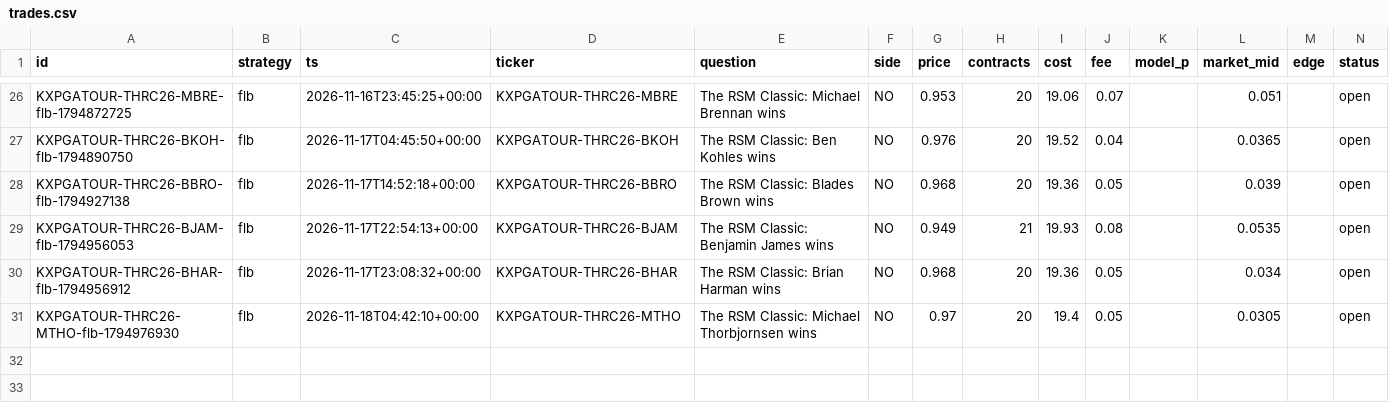
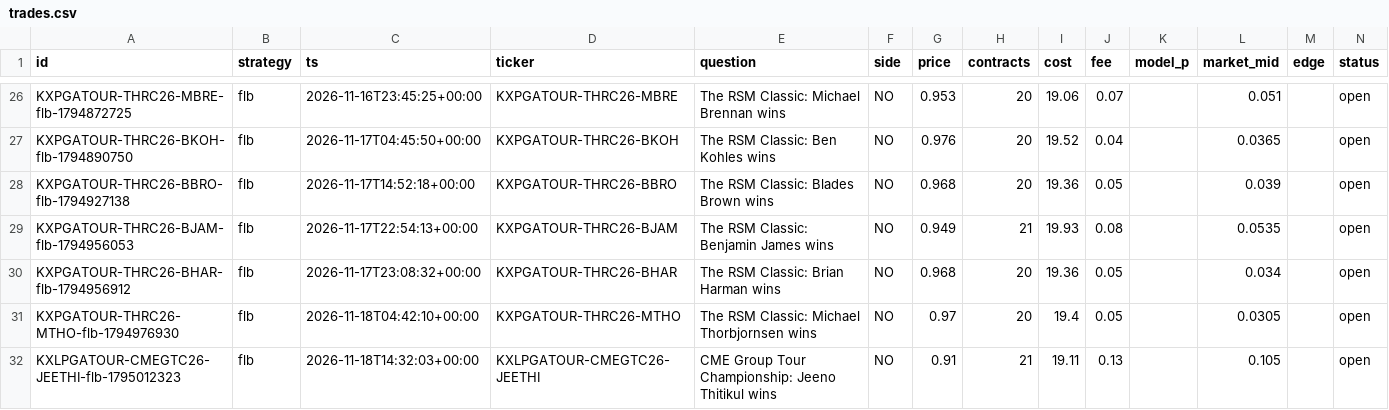
Before and after one commit to ethanboe88-droid/pm-paper-bot, a CSV file: data/trades.csv, drawn as a sheet; only a part is shown, gaps mark what is left out; rows hold the shown columns only; the diff names each change by its address in the sheet, - before the commit and + after, or states it on an @@ line.

```diff
--- a/data/trades.csv
+++ b/data/trades.csv
+row 32: KXLPGATOUR-CMEGTC26-JEETHI-flb-1795012323 | flb | 2026-11-18T14:32:03+00:00 | KXLPGATOUR-CMEGTC26-JEETHI | CME Group Tour Championship: Jeeno Thitikul wins | NO | 0.91 | 21 | 19.11 | 0.13 |  | 0.105 |  | open
```
Also changed, not shown: 1 other file.
